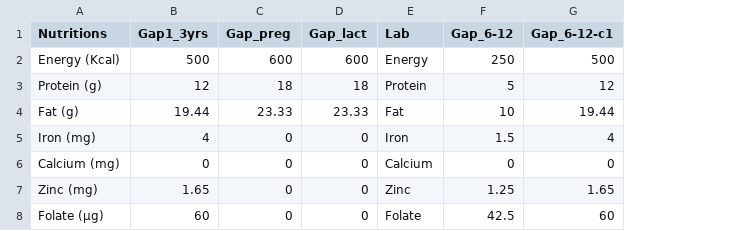
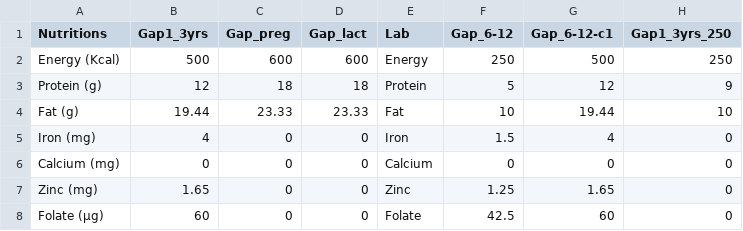
Before and after one commit to abhishekvirat0/icds, a CSV file: Nutrition_gap_RDA.csv, drawn as a sheet; the diff names each change by its address in the sheet, - before the commit and + after, or states it on an @@ line.

```diff
--- a/Nutrition_gap_RDA.csv
+++ b/Nutrition_gap_RDA.csv
+column H (Gap1_3yrs_250), rows 2-8: 250 | 9 | 10 | 0 | 0 | 0 | 0
```
Also changed, not shown: 7 other files.
